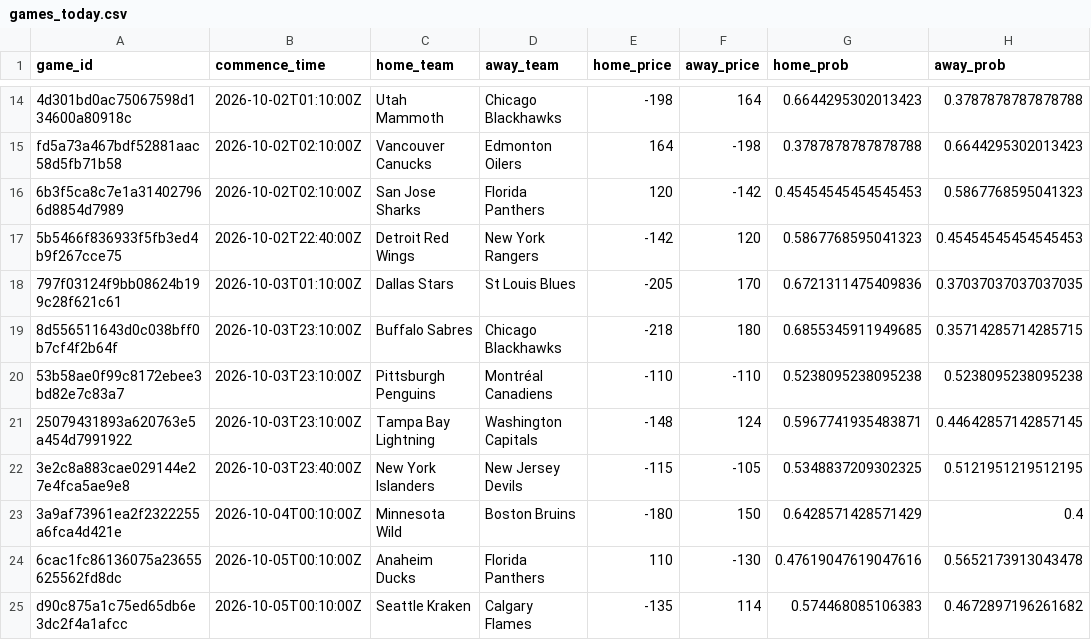
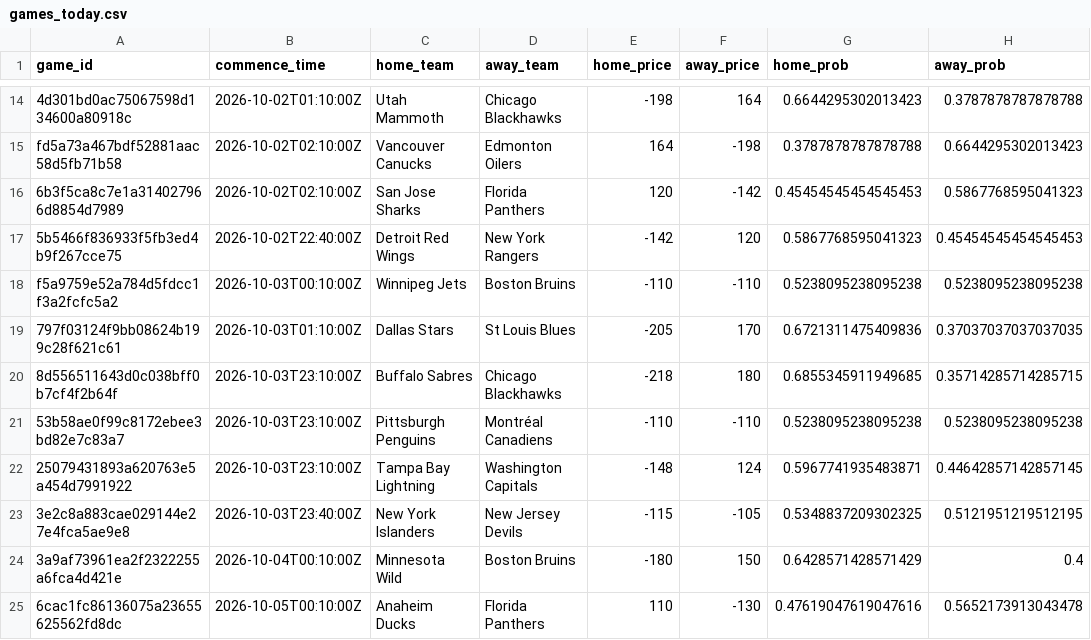
Before and after one commit to jmbarton04/nhl_odds_moneypuck, a CSV file: data/games_today.csv, drawn as a sheet; only a part is shown, gaps mark what is left out; the shorter side is filled out with more unchanged rows; the diff names each change by its address in the sheet, - before the commit and + after, or states it on an @@ line.

```diff
--- a/data/games_today.csv
+++ b/data/games_today.csv
+row 18: f5a9759e52a784d5fdcc1f3a2fcfc5a2 | 2026-10-03T00:10:00Z | Winnipeg Jets | Boston Bruins | -110 | -110 | 0.5238095238095238 | 0.5238095238095238
```
Also changed, not shown: 1 other file.
